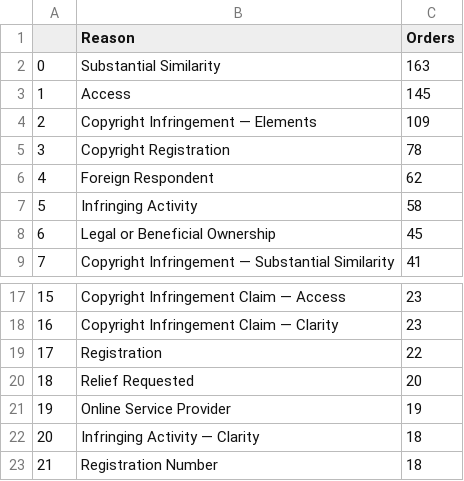
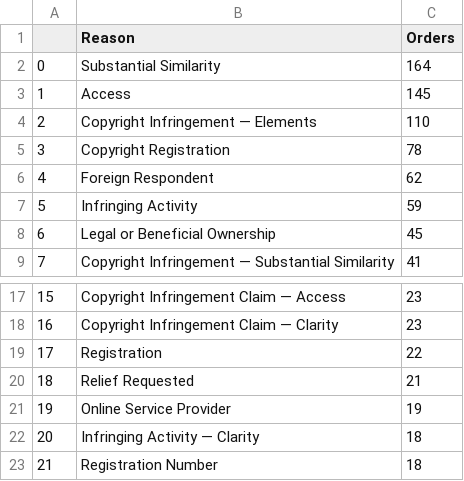
Before and after one commit to bibliobaloney/bibliobaloney.github.io, a CSV file: allotareasons.csv, drawn as a sheet; only a part is shown, gaps mark what is left out; the diff covers the shown part only; the diff names each change by its address in the sheet, - before the commit and + after, or states it on an @@ line.

```diff
--- a/allotareasons.csv
+++ b/allotareasons.csv
-C2 (Orders): 163
+C2 (Orders): 164
-C4 (Orders): 109
+C4 (Orders): 110
-C7 (Orders): 58
+C7 (Orders): 59
-C20 (Orders): 20
+C20 (Orders): 21
```
Also changed, not shown: 1 added row, 1 removed row, 6 moved rows and row numbers in column A elsewhere in this file, dmcadescriptions.csv, 5 other files.
